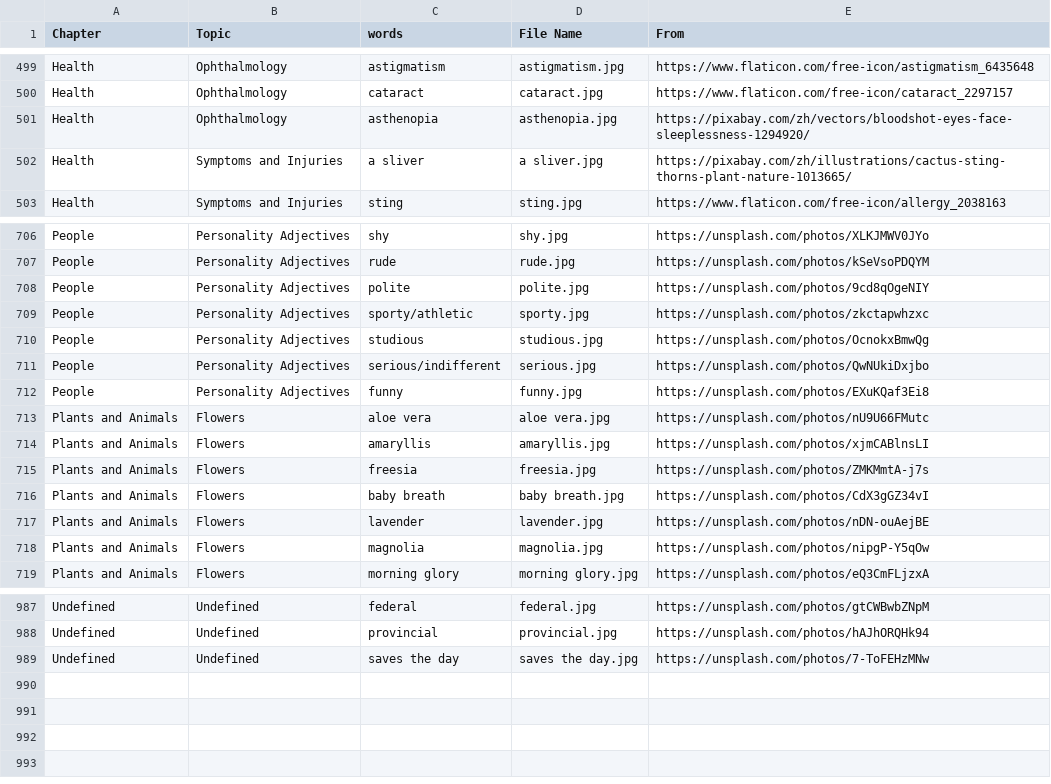
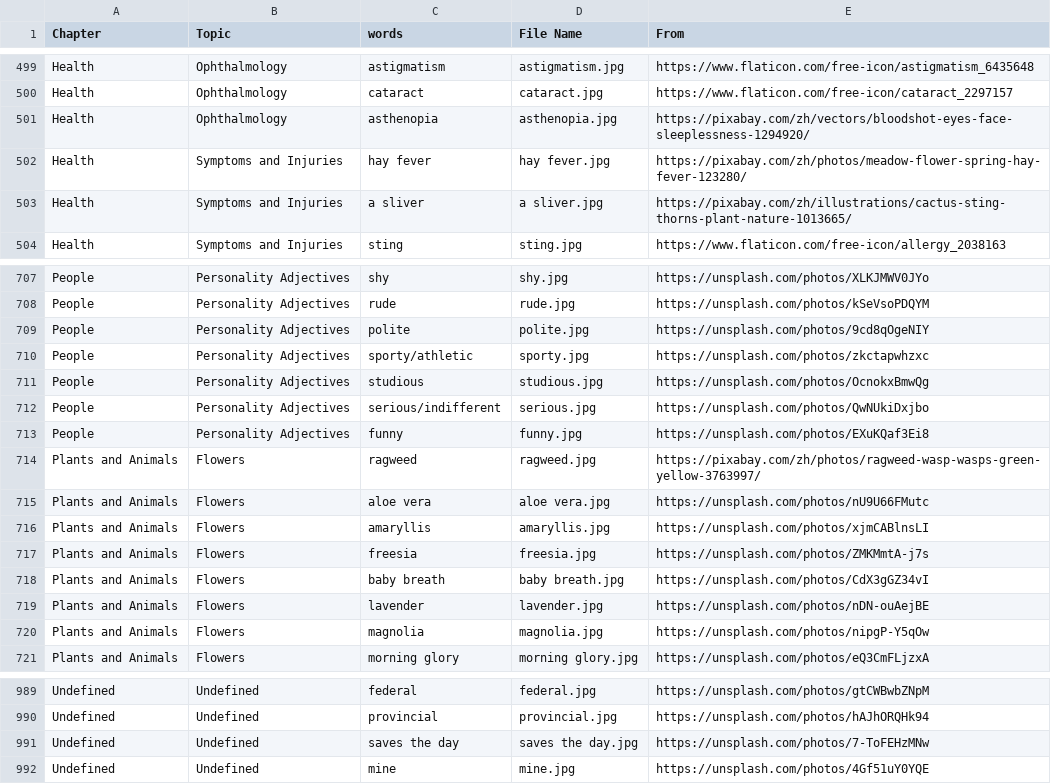
Before and after one commit to HDCodePractice/EnglishHelper, a CSV file: res/picture.csv, drawn as a sheet; only a part is shown, gaps mark what is left out.

```diff
--- a/res/picture.csv
+++ b/res/picture.csv
@@ -501,2 +501,3 @@ Health,Ophthalmology,cataract,cataract.jpg,https://www.flaticon.com/free-icon/ca
 Health,Ophthalmology,asthenopia,asthenopia.jpg,https://pixabay.com/zh/vectors/bloodshot-eyes-face-sleeplessness-1294920/
+Health,Symptoms and Injuries,hay fever,hay fever.jpg,https://pixabay.com/zh/photos/meadow-flower-spring-hay-fever-123280/
 Health,Symptoms and Injuries,a sliver,a sliver.jpg,https://pixabay.com/zh/illustrations/cactus-sting-thorns-plant-nature-1013665/
@@ -712,2 +713,3 @@ People,Personality Adjectives,serious/indifferent,serious.jpg,https://unsplash.c
 People,Personality Adjectives,funny,funny.jpg,https://unsplash.com/photos/EXuKQaf3Ei8
+Plants and Animals,Flowers,ragweed,ragweed.jpg,https://pixabay.com/zh/photos/ragweed-wasp-wasps-green-yellow-3763997/
 Plants and Animals,Flowers,aloe vera,aloe vera.jpg,https://unsplash.com/photos/nU9U66FMutc
@@ -989 +991,2 @@ Undefined,Undefined,provincial,provincial.jpg,https://unsplash.com/photos/hAJhOR
 Undefined,Undefined,saves the day,saves the day.jpg,https://unsplash.com/photos/7-ToFEHzMNw
+Undefined,Undefined,mine,mine.jpg,https://unsplash.com/photos/4Gf51uY0YQE
```
Also changed, not shown: 7 other files.
